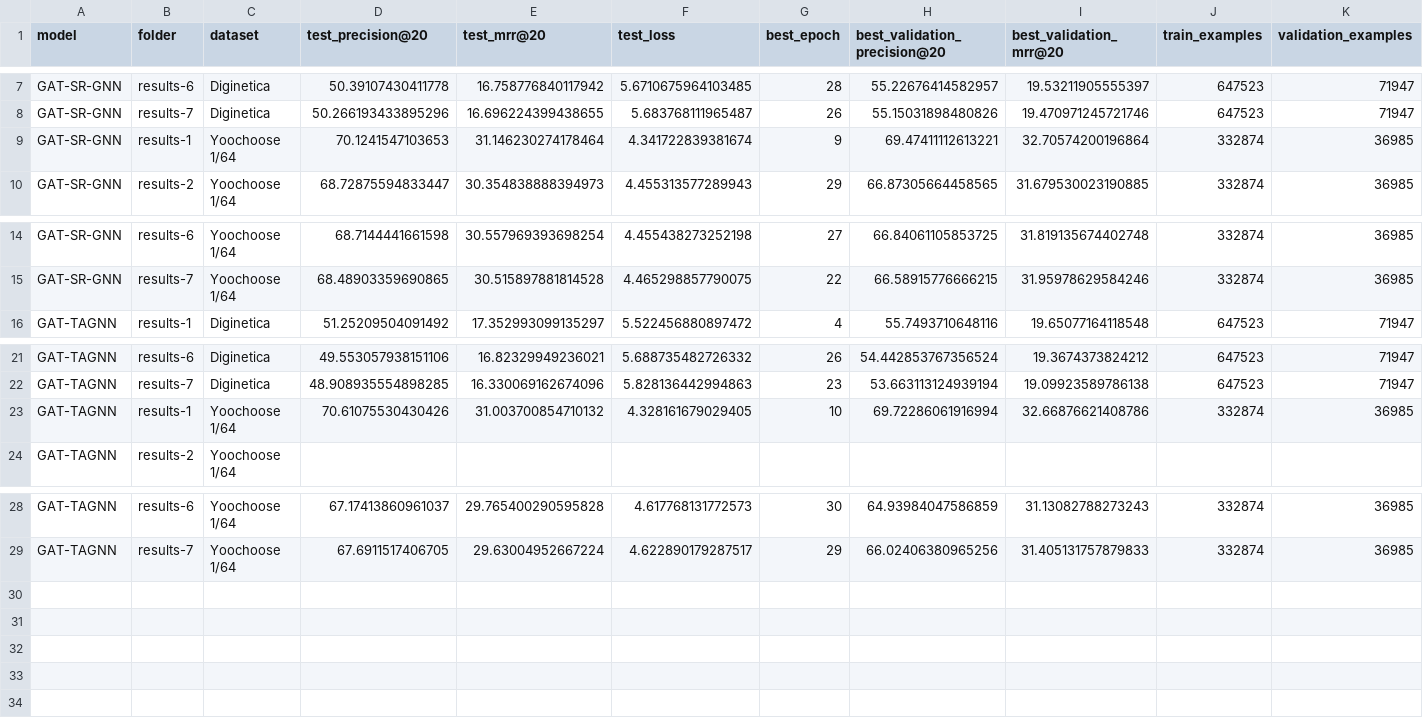
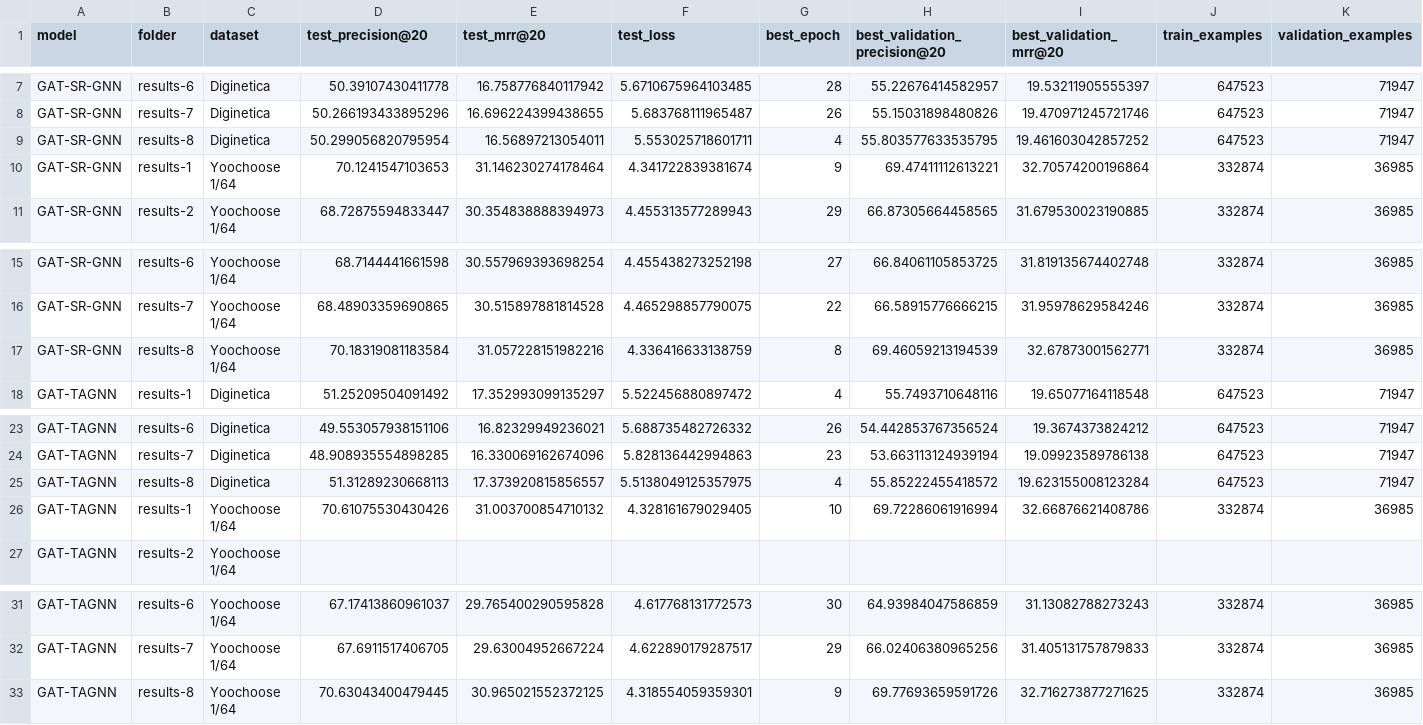
Before and after one commit to karolbystrek/Session-based-Recommendation-with-Graph-Attention-Networks, a CSV file: results-analysis/model_evolution.csv, drawn as a sheet; only a part is shown, gaps mark what is left out; rows hold the shown columns only; the diff names each change by its address in the sheet, - before the commit and + after, or states it on an @@ line.

Commit message:
Add iteration 8 experiment results

```diff
--- a/results-analysis/model_evolution.csv
+++ b/results-analysis/model_evolution.csv
+row 9: GAT-SR-GNN | results-8 | Diginetica | 50.299056820795954 | 16.56897213054011 | 5.553025718601711 | 4 | 55.803577633535795 | 19.461603042857252 | 647523 | 71947
+row 17: GAT-SR-GNN | results-8 | Yoochoose 1/64 | 70.18319081183584 | 31.057228151982216 | 4.336416633138759 | 8 | 69.46059213194539 | 32.67873001562771 | 332874 | 36985
+row 25: GAT-TAGNN | results-8 | Diginetica | 51.31289230668113 | 17.373920815856557 | 5.5138049125357975 | 4 | 55.85222455418572 | 19.623155008123284 | 647523 | 71947
+row 33: GAT-TAGNN | results-8 | Yoochoose 1/64 | 70.63043400479445 | 30.965021552372125 | 4.318554059359301 | 9 | 69.77693659591726 | 32.716273877271625 | 332874 | 36985
```
Also changed, not shown: results-analysis/all_model_runs.csv, results-analysis/best_vs_baseline.csv, 22 other files.
